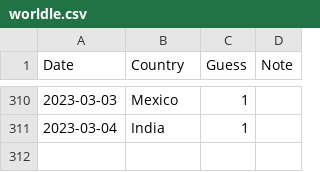
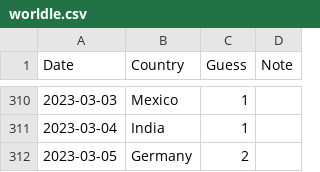
Before and after one commit to spkaluzny/mydata, a CSV file: data/worldle.csv, drawn as a sheet; only a part is shown, gaps mark what is left out; the diff names each change by its address in the sheet, - before the commit and + after, or states it on an @@ line.

Commit message:
Added new observation

```diff
--- a/data/worldle.csv
+++ b/data/worldle.csv
+row 312: 2023-03-05 | Germany | 2
```
